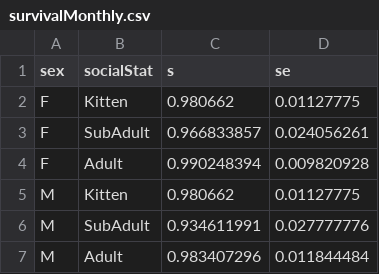
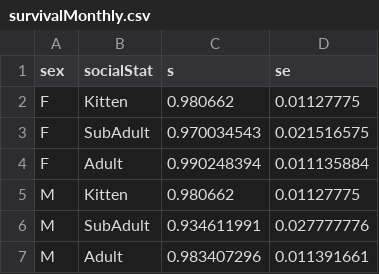
Before and after one commit to PMahoney29/Puma_IBM, a CSV file: Data/survival/survivalMonthly.csv, drawn as a sheet.

Commit message:
Updated survival rates

```diff
--- a/Data/survival/survivalMonthly.csv
+++ b/Data/survival/survivalMonthly.csv
@@ -2,6 +2,6 @@ sex,socialStat,s,se
 F,Kitten,0.980662,0.01127775
-F,SubAdult,0.966833857,0.024056261
-F,Adult,0.990248394,0.009820928
+F,SubAdult,0.970034543,0.021516575
+F,Adult,0.990248394,0.011135884
 M,Kitten,0.980662,0.01127775
 M,SubAdult,0.934611991,0.027777776
-M,Adult,0.983407296,0.011844484
+M,Adult,0.983407296,0.011391661
```
